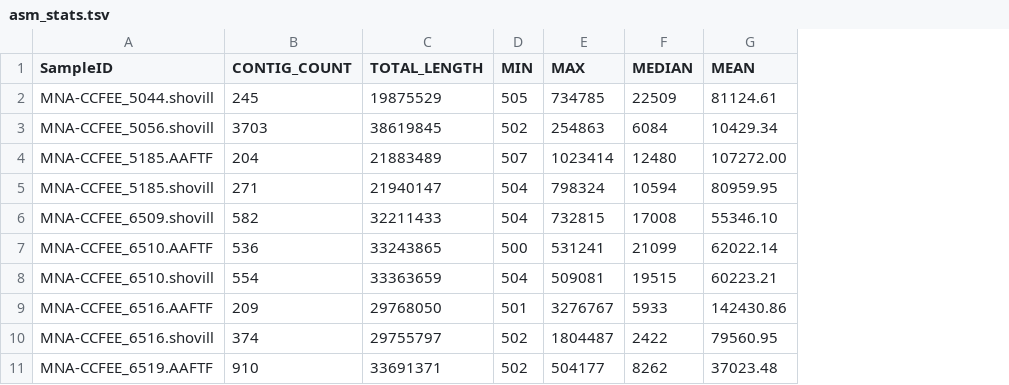
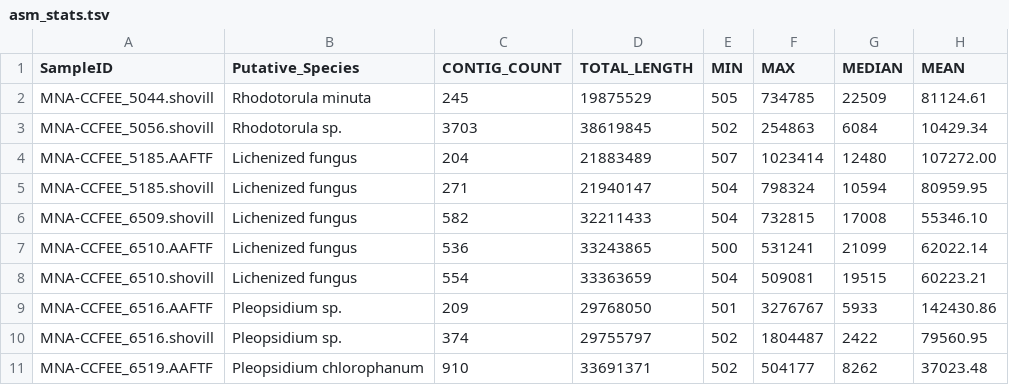
Before and after one commit to stajichlab/Antarctica_Tuscia_CCFEE_202205, a TSV file: assembly/asm_stats.tsv, drawn as a sheet; only a part is shown; the diff names each change by its address in the sheet, - before the commit and + after, or states it on an @@ line.

Commit message:
add tenative species designation

```diff
--- a/assembly/asm_stats.tsv
+++ b/assembly/asm_stats.tsv
+column B (Putative_Species), rows 2-11: Rhodotorula minuta | Rhodotorula sp. | Lichenized fungus | Lichenized fungus | Lichenized fungus | Lichenized fungus | Lichenized fungus | Pleopsidium sp. | Pleopsidium sp. | Pleopsidium chlorophanum
```
